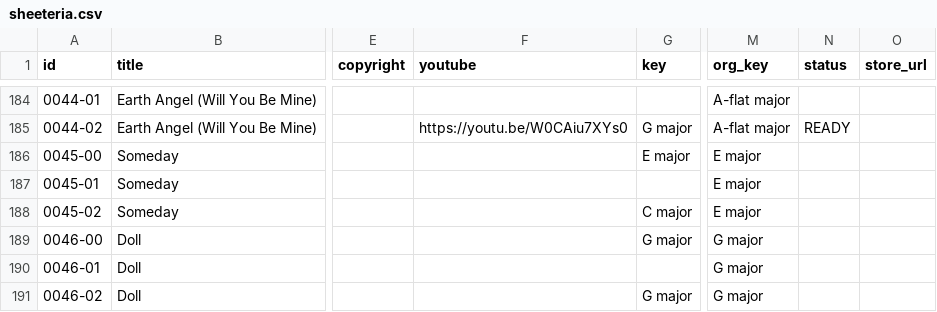
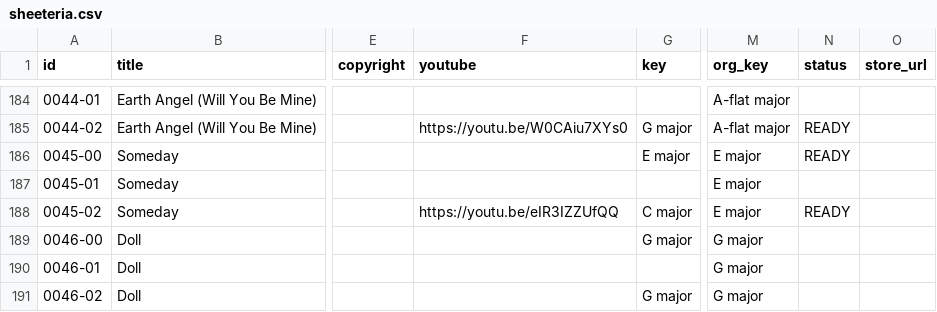
Before and after one commit to htmsk138/sheeteria, a CSV file: src/_data/sheeteria.csv, drawn as a sheet; only a part is shown, gaps mark what is left out; the diff names each change by its address in the sheet, - before the commit and + after, or states it on an @@ line.

Commit message:
Ready to publish Someday (Sugar Ray) - Easy piano tutorial

```diff
--- a/src/_data/sheeteria.csv
+++ b/src/_data/sheeteria.csv
-N186 (status): (empty)
+N186 (status): READY
-F188 (youtube): (empty)
+F188 (youtube): https://youtu.be/eIR3IZZUfQQ
-N188 (status): (empty)
+N188 (status): READY
```
